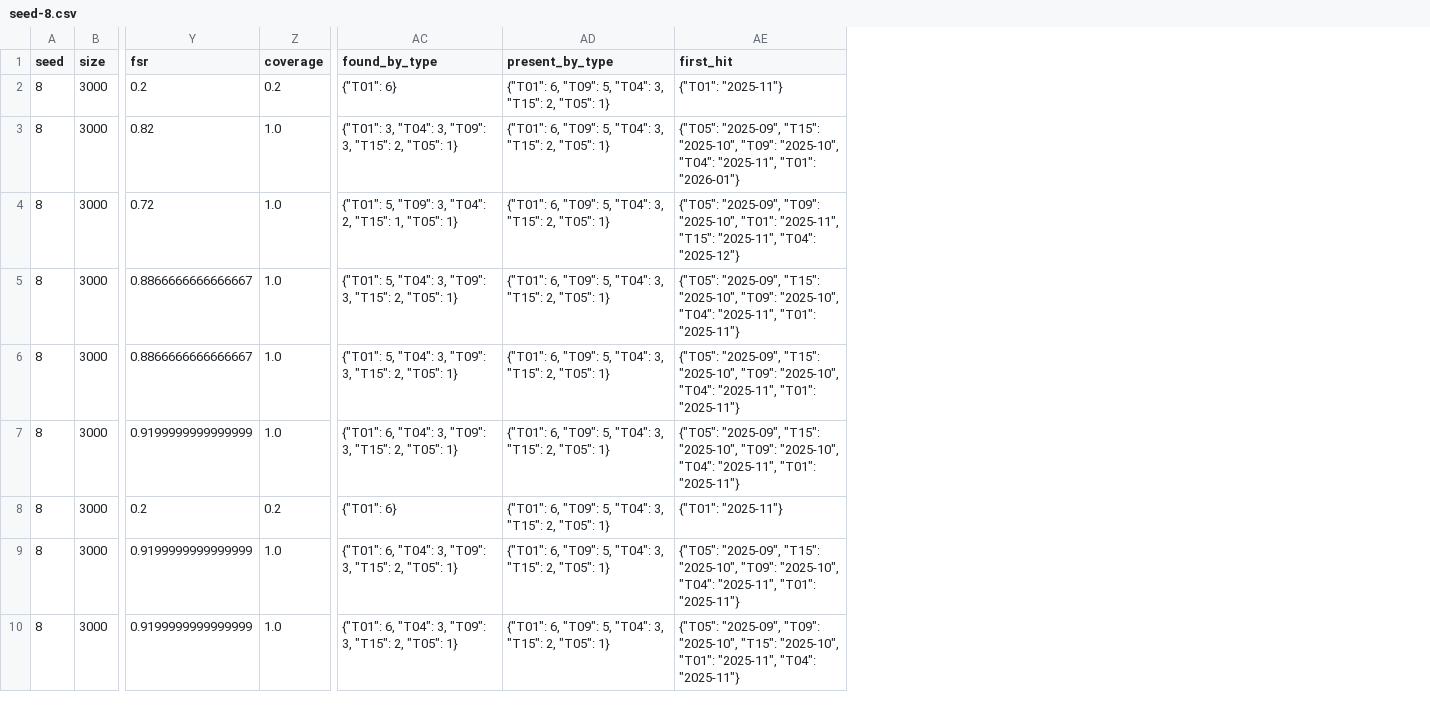
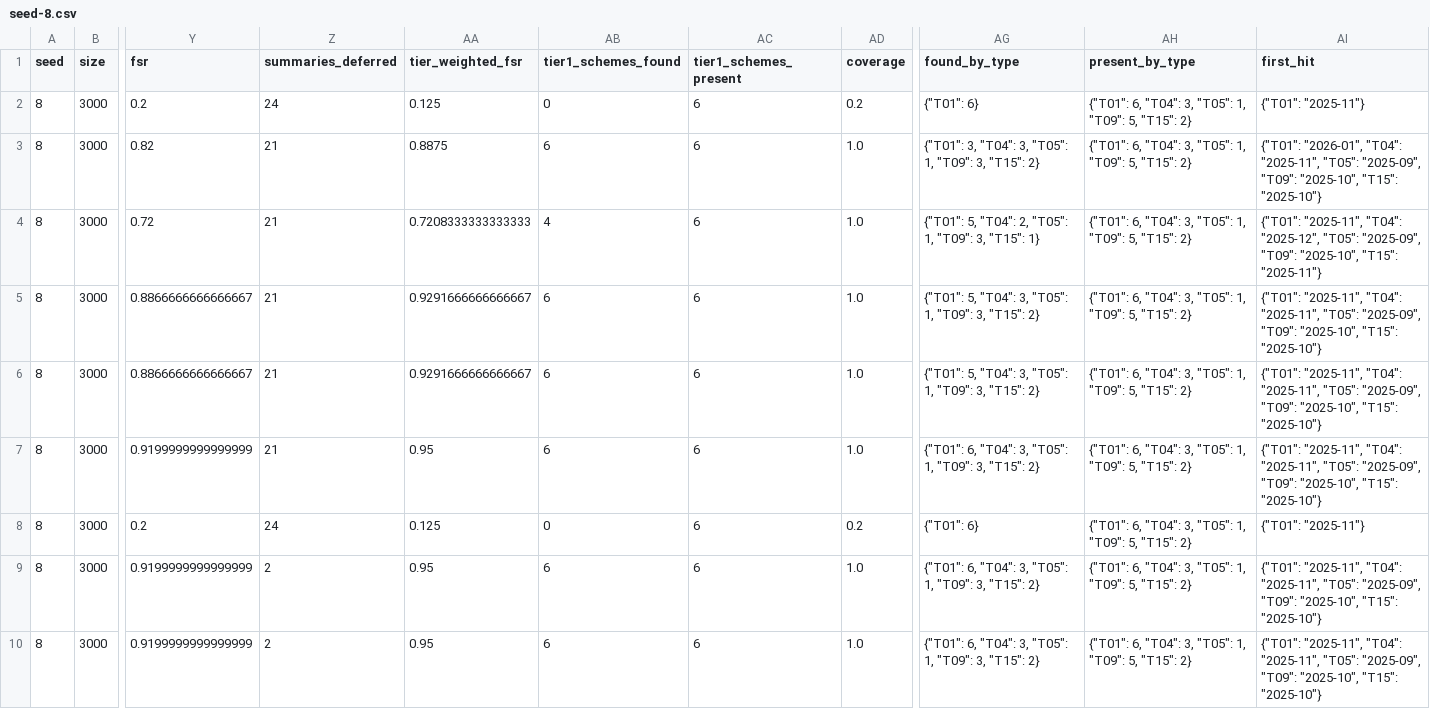
Before and after one commit to Douglas-Niyo/fira, a CSV file: examples/protocol-v0.5-development/seed-8.csv, drawn as a sheet; only a part is shown, gaps mark what is left out; addresses are those after the commit; the diff covers the shown part only; the diff names each change by its address in the sheet, - before the commit and + after, or states it on an @@ line.

```diff
--- a/examples/protocol-v0.5-development/seed-8.csv
+++ b/examples/protocol-v0.5-development/seed-8.csv
+column Z (summaries_deferred), rows 2-10: 24 | 21 | 21 | 21 | 21 | 21 | 24 | 2 | 2
+column AA (tier_weighted_fsr), rows 2-10: 0.125 | 0.8875 | 0.7208333333333333 | 0.9291666666666667 | 0.9291666666666667 | 0.95 | 0.125 | 0.95 | 0.95
+column AB (tier1_schemes_found), rows 2-10: 0 | 6 | 4 | 6 | 6 | 6 | 0 | 6 | 6
+column AC (tier1_schemes_present), rows 2-10: all 6
-AH2:AH10 (present_by_type): {"T01": 6, "T09": 5, "T04": 3, "T15": 2, "T05": 1}
+AH2:AH10 (present_by_type): {"T01": 6, "T04": 3, "T05": 1, "T09": 5, "T15": 2}
-AG3 (found_by_type): …"T04": 3, "T09": 3, "T15": 2, "T05": 1}
+AG3 (found_by_type): …"T04": 3, "T05": 1, "T09": 3, "T15": 2}
-AI3 (first_hit): {"T05": "2025-09", "T15": "2025-10", "T09": "2025-10", "T04": "2025-11", "T01": "2026-01"}
+AI3 (first_hit): {"T01": "2026-01", "T04": "2025-11", "T05": "2025-09", "T09": "2025-10", "T15": "2025-10"}
-AG4 (found_by_type): {"T01": 5, "T09": 3, "T04": 2, "T15": 1, "T05": 1}
+AG4 (found_by_type): {"T01": 5, "T04": 2, "T05": 1, "T09": 3, "T15": 1}
-AI4 (first_hit): {"T05": "2025-09", "T09": "2025-10", "T01": "2025-11", "T15": "2025-11", "T04": "2025-12"}
+AI4 (first_hit): {"T01": "2025-11", "T04": "2025-12", "T05": "2025-09", "T09": "2025-10", "T15": "2025-11"}
-AG5:AG6 (found_by_type): …"T04": 3, "T09": 3, "T15": 2, "T05": 1}
+AG5:AG6 (found_by_type): …"T04": 3, "T05": 1, "T09": 3, "T15": 2}
-AI5:AI7 (first_hit): {"T05": "2025-09", "T15": "2025-10", "T09": "2025-10", "T04": "2025-11", "T01": "2025-11"}
+AI5:AI7 (first_hit): {"T01": "2025-11", "T04": "2025-11", "T05": "2025-09", "T09": "2025-10", "T15": "2025-10"}
-AG7 (found_by_type): …"T04": 3, "T09": 3, "T15": 2, "T05": 1}
+AG7 (found_by_type): …"T04": 3, "T05": 1, "T09": 3, "T15": 2}
-AG9:AG10 (found_by_type): …"T04": 3, "T09": 3, "T15": 2, "T05": 1}
+AG9:AG10 (found_by_type): …"T04": 3, "T05": 1, "T09": 3, "T15": 2}
-AI9 (first_hit): {"T05": "2025-09", "T15": "2025-10", "T09": "2025-10", "T04": "2025-11", "T01": "2025-11"}
+AI9 (first_hit): {"T01": "2025-11", "T04": "2025-11", "T05": "2025-09", "T09": "2025-10", "T15": "2025-10"}
-AI10 (first_hit): {"T05": "2025-09", "T09": "2025-10", "T15": "2025-10", "T01": "2025-11", "T04": "2025-11"}
+AI10 (first_hit): {"T01": "2025-11", "T04": "2025-11", "T05": "2025-09", "T09": "2025-10", "T15": "2025-10"}
```
Also changed, not shown: 25 edited cells elsewhere in this file, examples/protocol-v0.5-development/all.csv, examples/protocol-v0.5-development/paired.csv, 11 other files.
